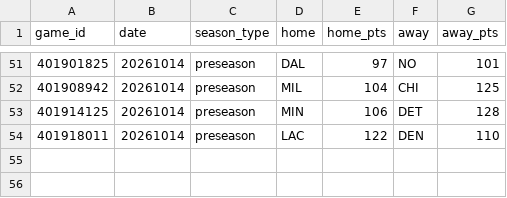
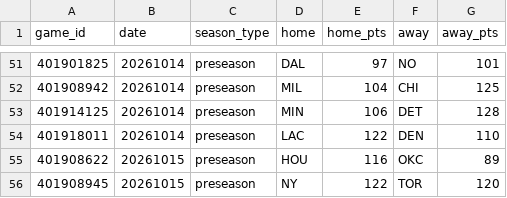
Before and after one commit to HLCLJacksonC/nba-analysis, a CSV file: games.csv, drawn as a sheet; only a part is shown, gaps mark what is left out.

```diff
--- a/games.csv
+++ b/games.csv
@@ -54 +54,3 @@ game_id,date,season_type,home,home_pts,away,away_pts
 401918011,20261014,preseason,LAC,122,DEN,110
+401908622,20261015,preseason,HOU,116,OKC,89
+401908945,20261015,preseason,NY,122,TOR,120
```
Also changed, not shown: elo_history.csv, 1 other file.
